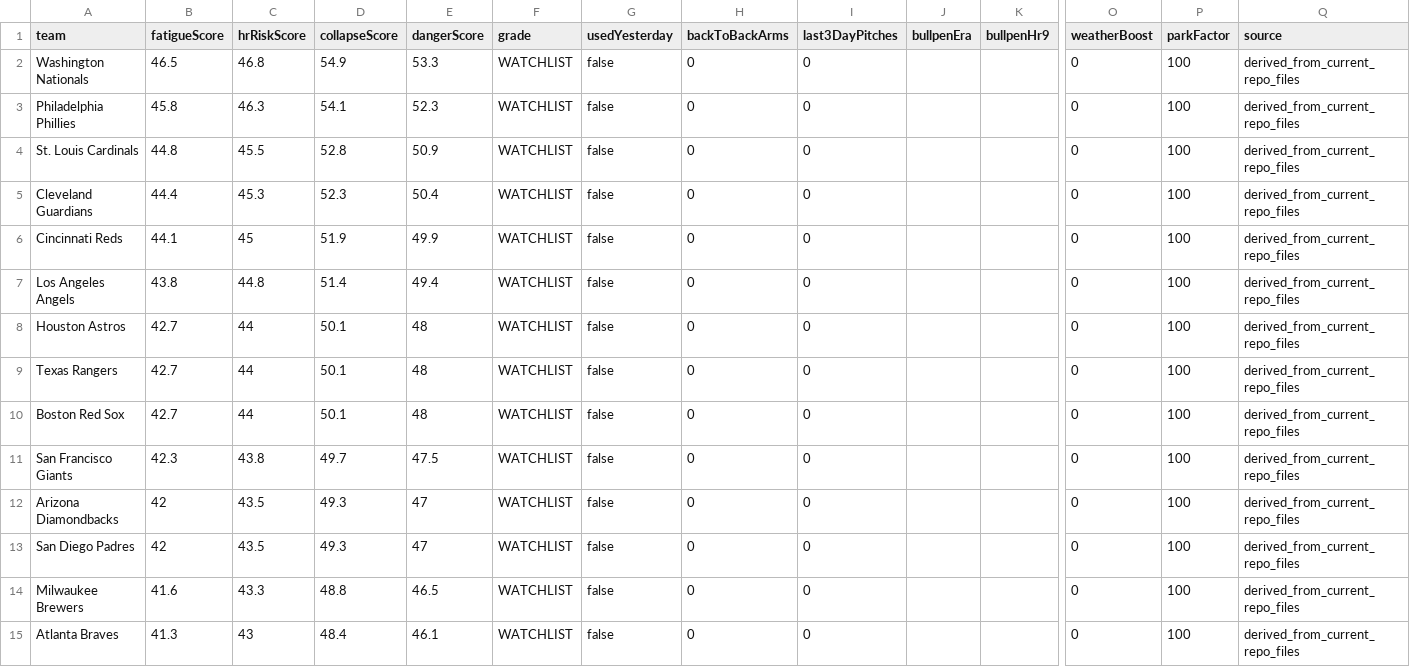
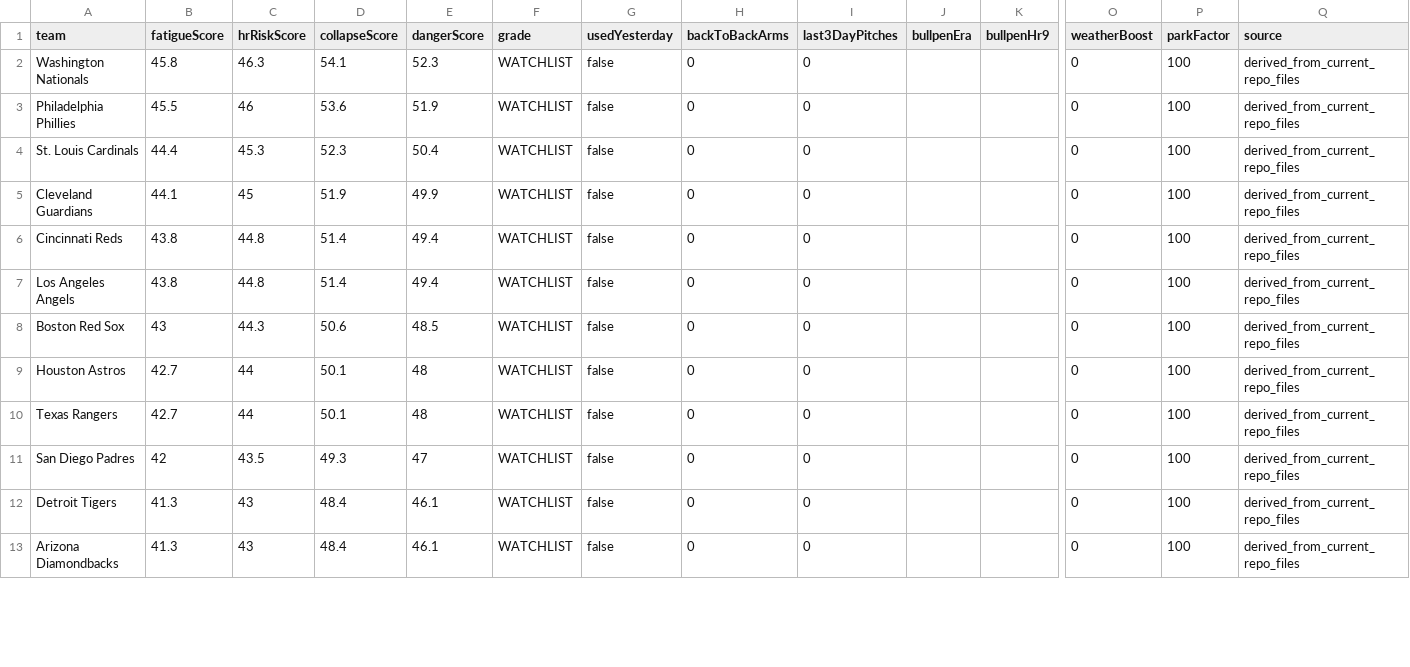
Before and after one commit to sboddy21/TheSlipLab, a CSV file: data/bullpen_collapse_engine.csv, drawn as a sheet; only a part is shown, gaps mark what is left out; removed rows and columns are numbered as before the commit, all else as after; rows hold the shown columns only; the diff covers the shown part only; the diff names each change by its address in the sheet, - before the commit and + after, or states it on an @@ line.

```diff
--- a/data/bullpen_collapse_engine.csv
+++ b/data/bullpen_collapse_engine.csv
-B2 (fatigueScore): 46.5
+B2 (fatigueScore): 45.8
-C2 (hrRiskScore): 46.8
+C2 (hrRiskScore): 46.3
-D2 (collapseScore): 54.9
+D2 (collapseScore): 54.1
-E2 (dangerScore): 53.3
+E2 (dangerScore): 52.3
-B3 (fatigueScore): 45.8
+B3 (fatigueScore): 45.5
-C3 (hrRiskScore): 46.3
+C3 (hrRiskScore): 46
-D3 (collapseScore): 54.1
+D3 (collapseScore): 53.6
-E3 (dangerScore): 52.3
+E3 (dangerScore): 51.9
-B4 (fatigueScore): 44.8
+B4 (fatigueScore): 44.4
-C4 (hrRiskScore): 45.5
+C4 (hrRiskScore): 45.3
-D4 (collapseScore): 52.8
+D4 (collapseScore): 52.3
-E4 (dangerScore): 50.9
+E4 (dangerScore): 50.4
-B5 (fatigueScore): 44.4
+B5 (fatigueScore): 44.1
-C5 (hrRiskScore): 45.3
+C5 (hrRiskScore): 45
-D5 (collapseScore): 52.3
+D5 (collapseScore): 51.9
-E5 (dangerScore): 50.4
+E5 (dangerScore): 49.9
-B6 (fatigueScore): 44.1
+B6 (fatigueScore): 43.8
-C6 (hrRiskScore): 45
+C6 (hrRiskScore): 44.8
-D6 (collapseScore): 51.9
+D6 (collapseScore): 51.4
-E6 (dangerScore): 49.9
+E6 (dangerScore): 49.4
+row 8: Boston Red Sox | 43 | 44.3 | 50.6 | 48.5 | WATCHLIST | false | 0 | 0 |  |  | 0 | 100 | derived_from_current_repo_files
-row 10: Boston Red Sox | 42.7 | 44 | 50.1 | 48 | WATCHLIST | false | 0 | 0 |  |  | 0 | 100 | derived_from_current_repo_files
-row 11: San Francisco Giants | 42.3 | 43.8 | 49.7 | 47.5 | WATCHLIST | false | 0 | 0 |  |  | 0 | 100 | derived_from_current_repo_files
-row 12: Arizona Diamondbacks | 42 | 43.5 | 49.3 | 47 | WATCHLIST | false | 0 | 0 |  |  | 0 | 100 | derived_from_current_repo_files
-A12 (team): Milwaukee Brewers
+A12 (team): Detroit Tigers
-B12 (fatigueScore): 41.6
+B12 (fatigueScore): 41.3
-C12 (hrRiskScore): 43.3
+C12 (hrRiskScore): 43
-D12 (collapseScore): 48.8
+D12 (collapseScore): 48.4
-E12 (dangerScore): 46.5
+E12 (dangerScore): 46.1
-A13 (team): Atlanta Braves
+A13 (team): Arizona Diamondbacks
```
Also changed, not shown: 4 added rows, 2 removed rows and 23 edited cells elsewhere in this file, 28 other files.
